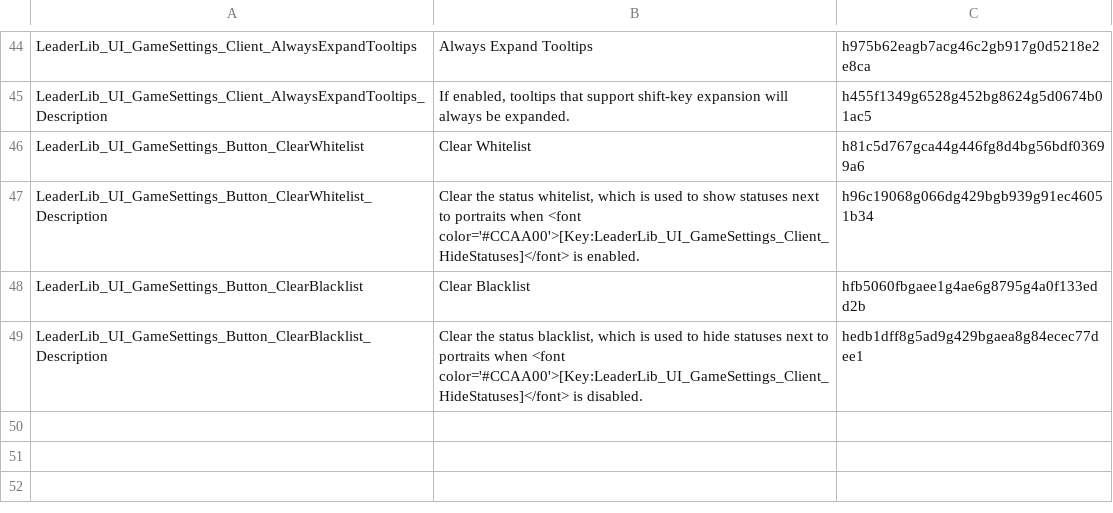
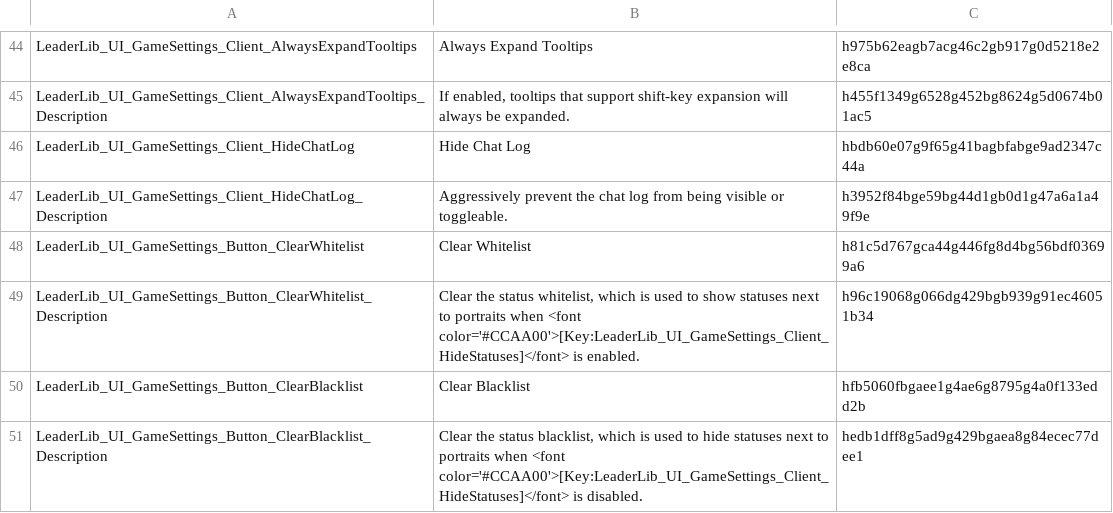
Before and after one commit to LaughingLeader-DOS2-Mods/LeaderLib, a TSV file: LocalKeys/LeaderLib_GameSettings.tsv, drawn as a sheet; only a part is shown, gaps mark what is left out.

Commit message:
Update localization

```diff
--- a/LocalKeys/LeaderLib_GameSettings.tsv
+++ b/LocalKeys/LeaderLib_GameSettings.tsv
@@ -45,2 +45,4 @@ LeaderLib_UI_GameSettings_Client_AlwaysExpandTooltips	Always Expand Tooltips	h97
 LeaderLib_UI_GameSettings_Client_AlwaysExpandTooltips_Description	If enabled, tooltips that support shift-key expansion will always be expanded.	h455f1349g6528g452bg8624g5d0674b01ac5
+LeaderLib_UI_GameSettings_Client_HideChatLog	Hide Chat Log	hbdb60e07g9f65g41bagbfabge9ad2347c44a
+LeaderLib_UI_GameSettings_Client_HideChatLog_Description	Aggressively prevent the chat log from being visible or toggleable.	h3952f84bge59bg44d1gb0d1g47a6a1a49f9e
 LeaderLib_UI_GameSettings_Button_ClearWhitelist	Clear Whitelist	h81c5d767gca44g446fg8d4bg56bdf03699a6
```
Also changed, not shown: 13 other files.
